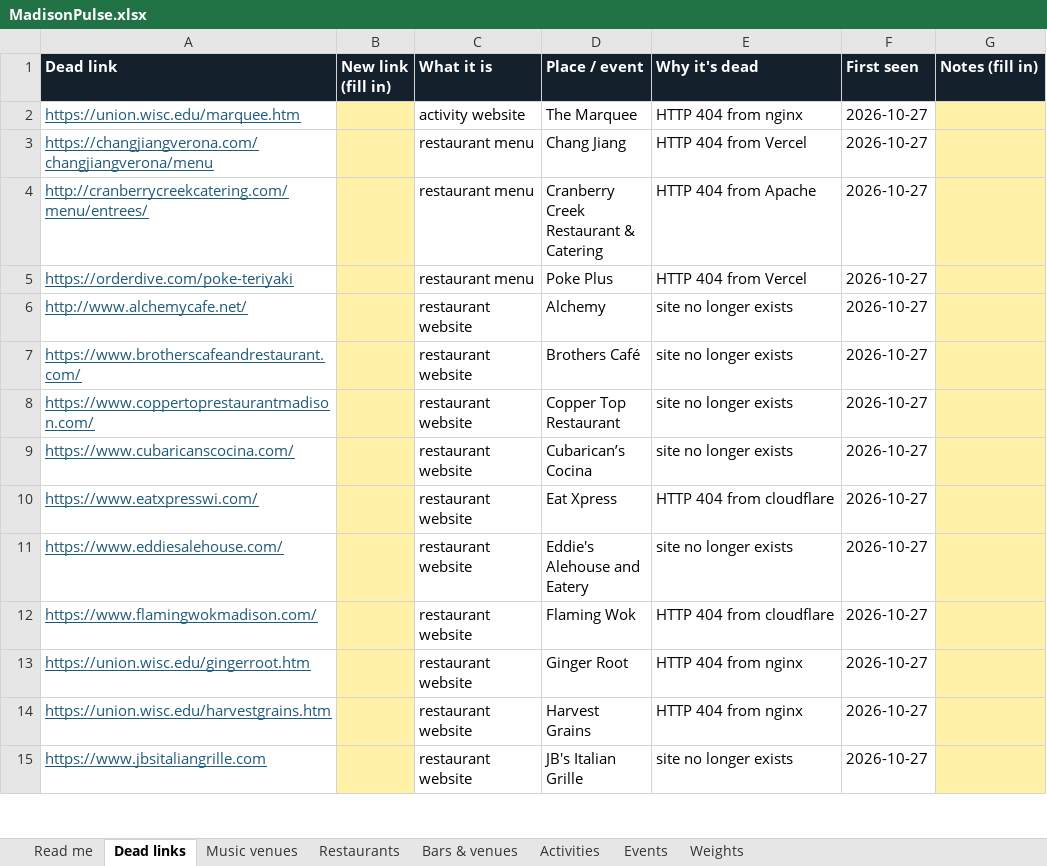
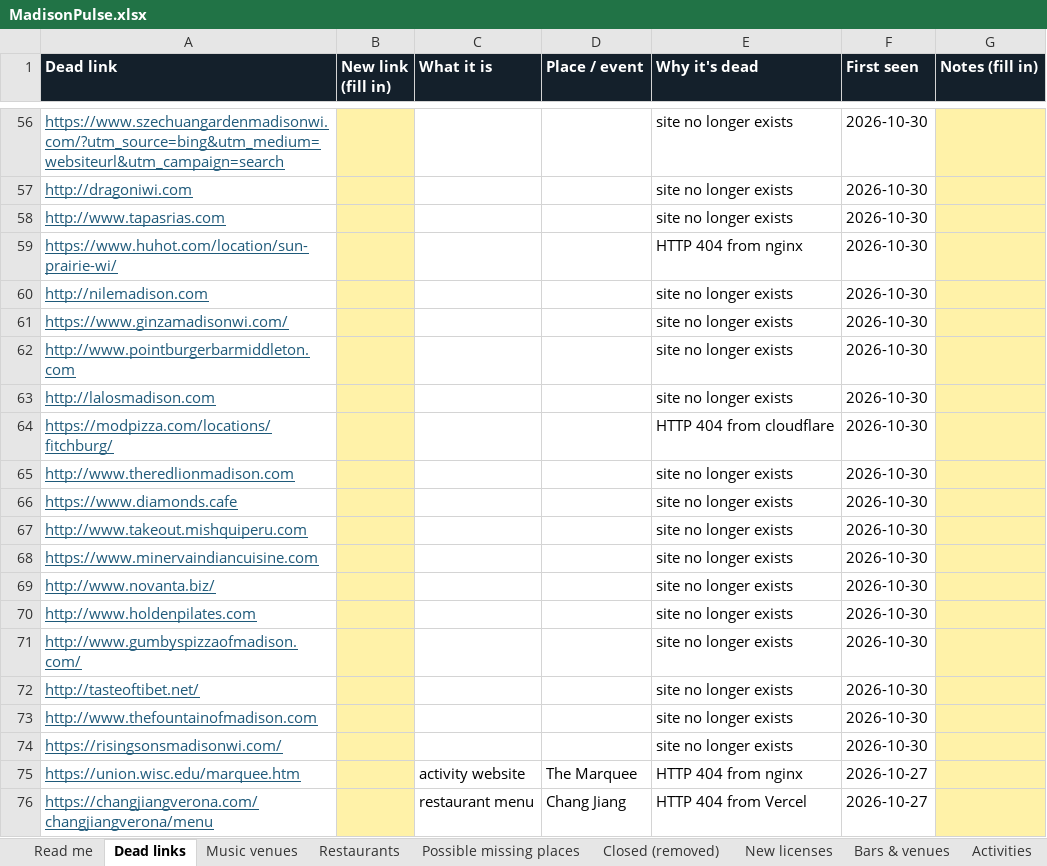
Before and after one commit to dwoods4032/MadisonPulse, an Excel workbook: data/sheets/MadisonPulse.xlsx, sheet Dead links, drawn as a sheet; only a part is shown, gaps mark what is left out; the shorter side is filled out with more unchanged rows; values as stored, in another font and other column widths than the file's, no borders; the diff covers the shown part only; the diff names each change by its address in the sheet, - before the commit and + after, or states it on an @@ line.

```diff
--- a/data/sheets/MadisonPulse.xlsx (sheet Dead links)
+++ b/data/sheets/MadisonPulse.xlsx (sheet Dead links)
+sheet tab: Possible missing places
+sheet tab: Closed (removed)
+sheet tab: New licenses
+row 56: https://www.szechuangardenmadisonwi.com/?utm_source=bing&utm_medium=websiteurl&utm_campaign=search |  |  |  | site no longer exists | 2026-10-30
+row 57: http://dragoniwi.com |  |  |  | site no longer exists | 2026-10-30
+row 58: http://www.tapasrias.com |  |  |  | site no longer exists | 2026-10-30
+row 59: https://www.huhot.com/location/sun-prairie-wi/ |  |  |  | HTTP 404 from nginx | 2026-10-30
+row 60: http://nilemadison.com |  |  |  | site no longer exists | 2026-10-30
+row 61: https://www.ginzamadisonwi.com/ |  |  |  | site no longer exists | 2026-10-30
+row 62: http://www.pointburgerbarmiddleton.com |  |  |  | site no longer exists | 2026-10-30
+row 63: http://lalosmadison.com |  |  |  | site no longer exists | 2026-10-30
+row 64: https://modpizza.com/locations/fitchburg/ |  |  |  | HTTP 404 from cloudflare | 2026-10-30
+row 65: http://www.theredlionmadison.com |  |  |  | site no longer exists | 2026-10-30
+row 66: https://www.diamonds.cafe |  |  |  | site no longer exists | 2026-10-30
+row 67: http://www.takeout.mishquiperu.com |  |  |  | site no longer exists | 2026-10-30
+row 68: https://www.minervaindiancuisine.com |  |  |  | site no longer exists | 2026-10-30
+row 69: http://www.novanta.biz/ |  |  |  | site no longer exists | 2026-10-30
+row 70: http://www.holdenpilates.com |  |  |  | site no longer exists | 2026-10-30
+row 71: http://www.gumbyspizzaofmadison.com/ |  |  |  | site no longer exists | 2026-10-30
+row 72: http://tasteoftibet.net/ |  |  |  | site no longer exists | 2026-10-30
+row 73: http://www.thefountainofmadison.com |  |  |  | site no longer exists | 2026-10-30
+row 74: https://risingsonsmadisonwi.com/ |  |  |  | site no longer exists | 2026-10-30
```
Also changed, not shown: 54 added rows elsewhere in this sheet, sheet Events, sheet Restaurants, sheet Bars & venues, sheet Read me, 21 other files.
